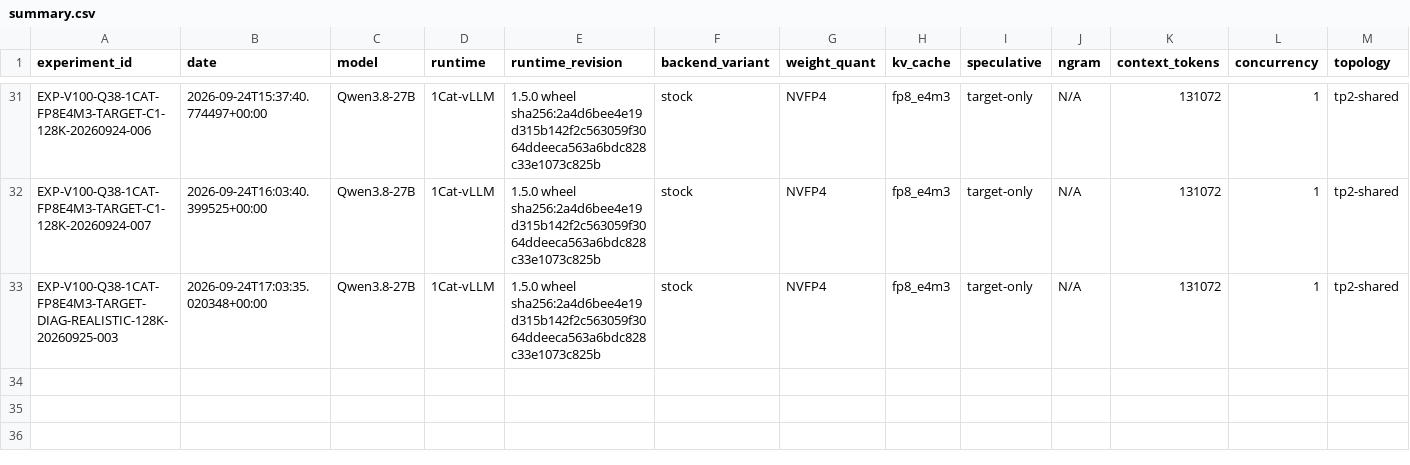
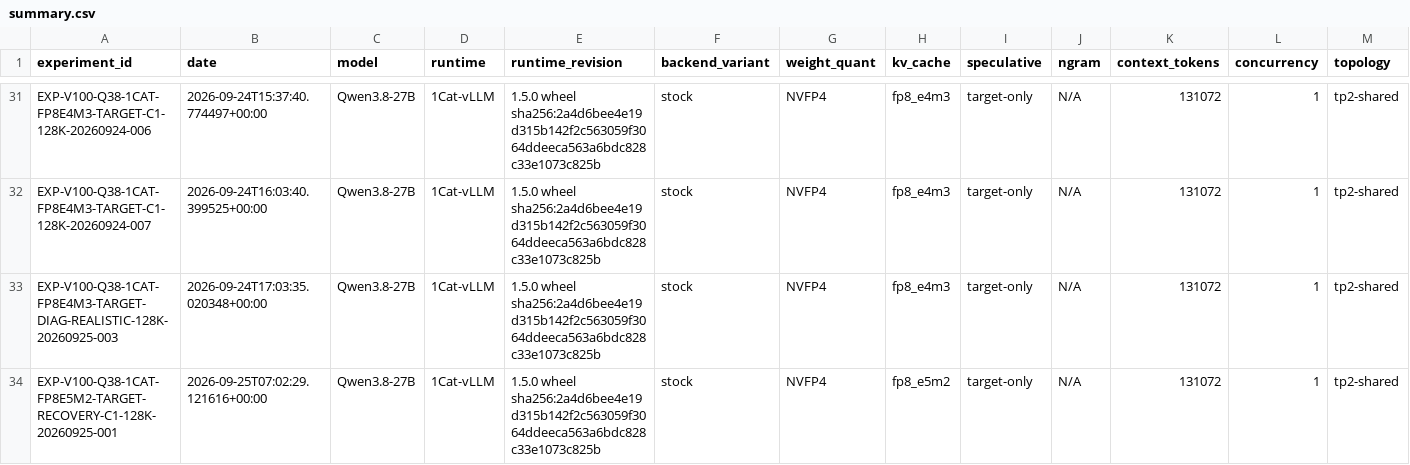
Before and after one commit to loopwhile/v100-llm-test, a CSV file: results/summary.csv, drawn as a sheet; only a part is shown, gaps mark what is left out; rows hold the shown columns only; the diff names each change by its address in the sheet, - before the commit and + after, or states it on an @@ line.

Commit message:
test(recovery): validate Qwen3.8 1Cat 128K E5M2/GDN Triton path (FAIL_STARTUP insufficient KV capacity)

```diff
--- a/results/summary.csv
+++ b/results/summary.csv
+row 34: EXP-V100-Q38-1CAT-FP8E5M2-TARGET-RECOVERY-C1-128K-20260925-001 | 2026-09-25T07:02:29.121616+00:00 | Qwen3.8-27B | 1Cat-vLLM | 1.5.0 wheel sha256:2a4d6bee4e19d315b142f2c563059f3064ddeeca563a6bdc828c33e1073c825b | stock | NVFP4 | fp8_e5m2 | target-only | N/A | 131072 | 1 | tp2-shared
```
Also changed, not shown: reports/comparison.csv, 18 other files.
